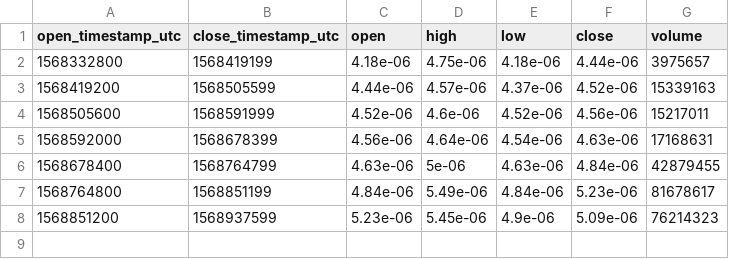
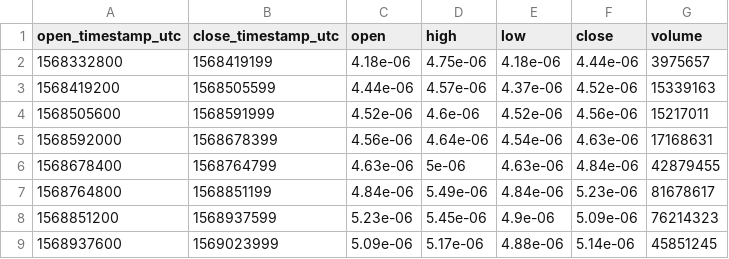
Before and after one commit to cryptobigbro/bitmex-ADAZ19, a CSV file: bitmex-ADAZ19-1d.csv, drawn as a sheet; the diff names each change by its address in the sheet, - before the commit and + after, or states it on an @@ line.

```diff
--- a/bitmex-ADAZ19-1d.csv
+++ b/bitmex-ADAZ19-1d.csv
+row 9: 1568937600 | 1569023999 | 5.09e-06 | 5.17e-06 | 4.88e-06 | 5.14e-06 | 45851245
```
Also changed, not shown: bitmex-ADAZ19-1h.csv, 1 other file.
